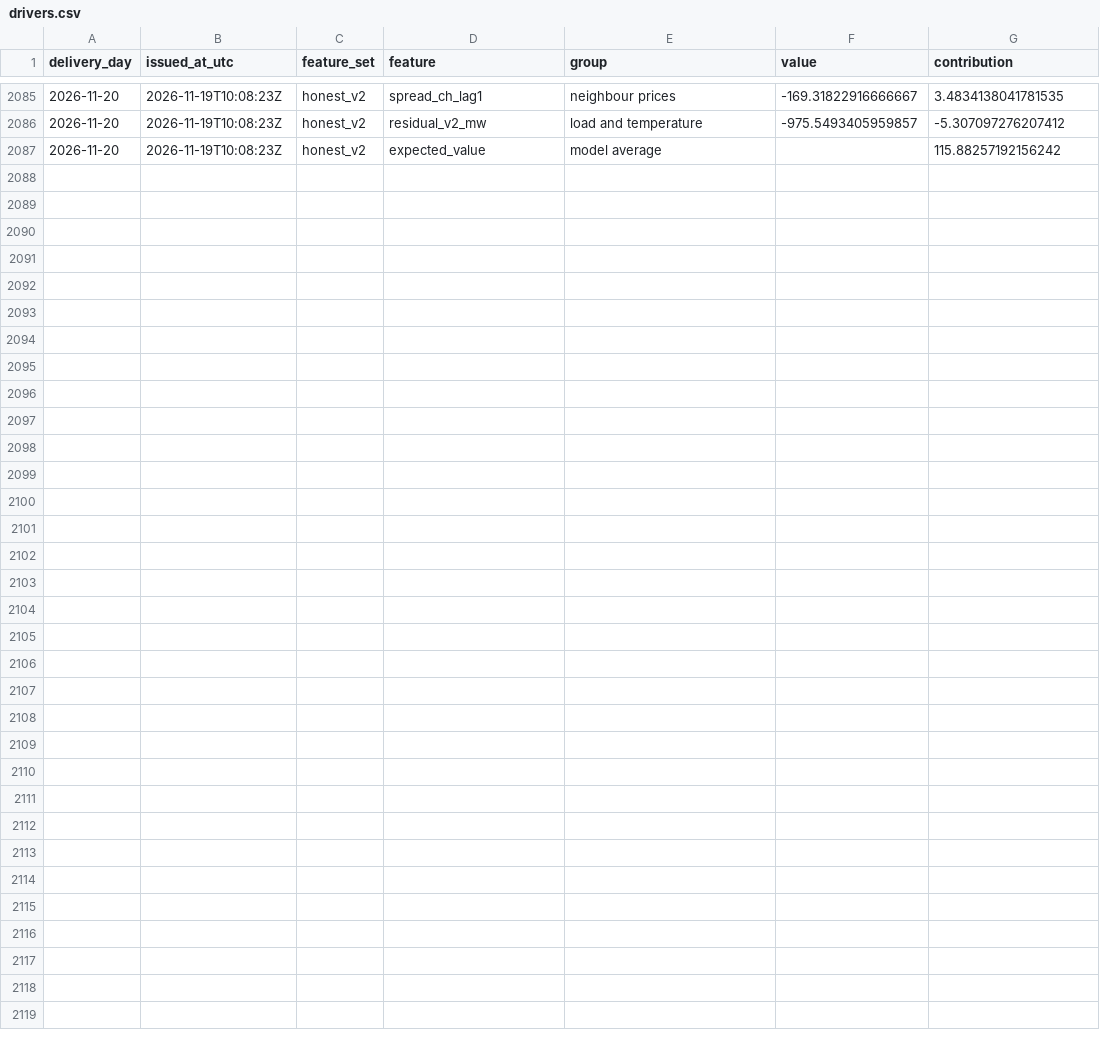
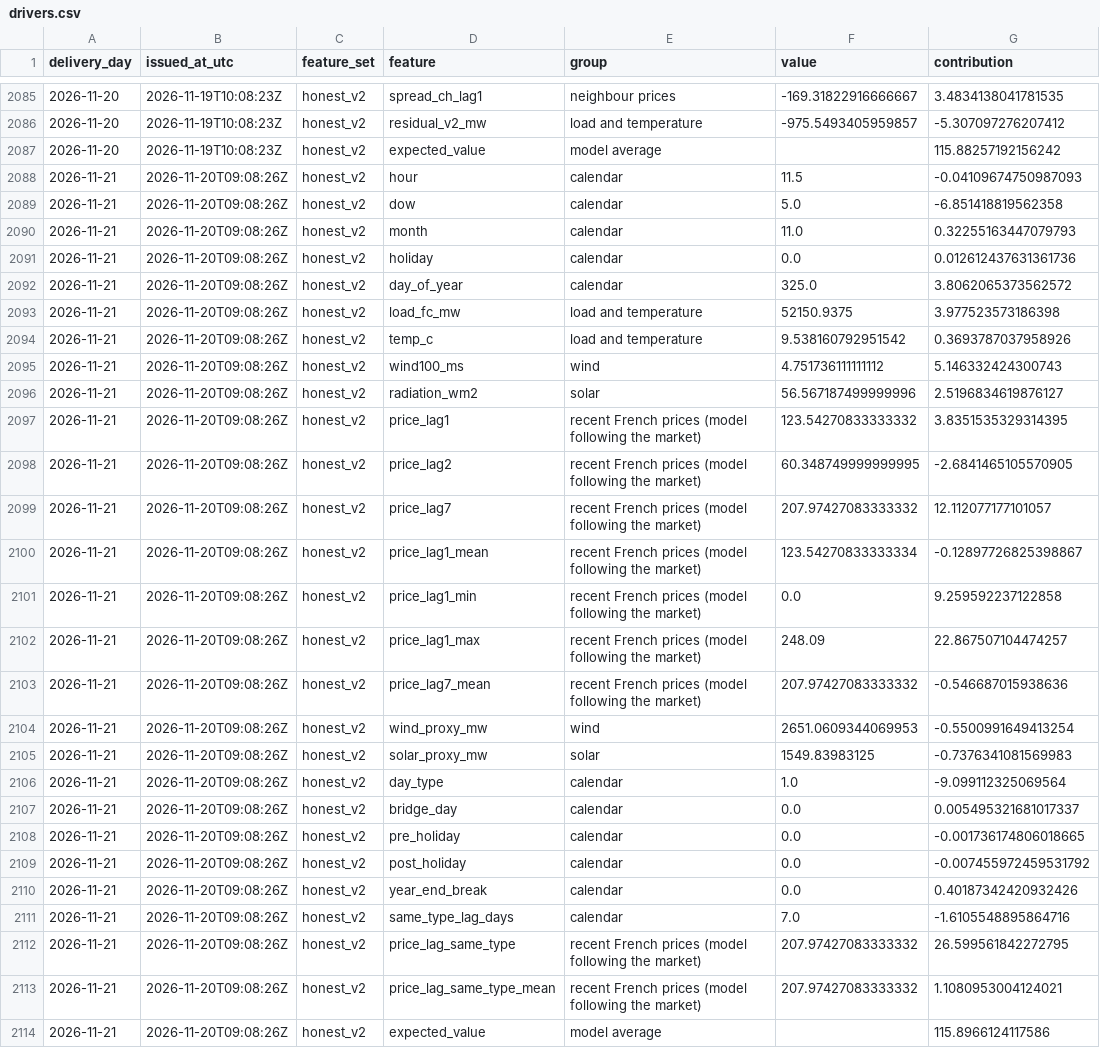
Before and after one commit to gerardorosch02/thermo-fr, a CSV file: published/drivers.csv, drawn as a sheet; only a part is shown, gaps mark what is left out; the diff names each change by its address in the sheet, - before the commit and + after, or states it on an @@ line.

```diff
--- a/published/drivers.csv
+++ b/published/drivers.csv
+row 2088: 2026-11-21 | 2026-11-20T09:08:26Z | honest_v2 | hour | calendar | 11.5 | -0.04109674750987093
+row 2089: 2026-11-21 | 2026-11-20T09:08:26Z | honest_v2 | dow | calendar | 5.0 | -6.851418819562358
+row 2090: 2026-11-21 | 2026-11-20T09:08:26Z | honest_v2 | month | calendar | 11.0 | 0.32255163447079793
+row 2091: 2026-11-21 | 2026-11-20T09:08:26Z | honest_v2 | holiday | calendar | 0.0 | 0.012612437631361736
+row 2092: 2026-11-21 | 2026-11-20T09:08:26Z | honest_v2 | day_of_year | calendar | 325.0 | 3.8062065373562572
+row 2093: 2026-11-21 | 2026-11-20T09:08:26Z | honest_v2 | load_fc_mw | load and temperature | 52150.9375 | 3.977523573186398
+row 2094: 2026-11-21 | 2026-11-20T09:08:26Z | honest_v2 | temp_c | load and temperature | 9.538160792951542 | 0.3693787037958926
+row 2095: 2026-11-21 | 2026-11-20T09:08:26Z | honest_v2 | wind100_ms | wind | 4.751736111111112 | 5.146332424300743
+row 2096: 2026-11-21 | 2026-11-20T09:08:26Z | honest_v2 | radiation_wm2 | solar | 56.567187499999996 | 2.5196834619876127
+row 2097: 2026-11-21 | 2026-11-20T09:08:26Z | honest_v2 | price_lag1 | recent French prices (model following the market) | 123.54270833333332 | 3.8351535329314395
+row 2098: 2026-11-21 | 2026-11-20T09:08:26Z | honest_v2 | price_lag2 | recent French prices (model following the market) | 60.348749999999995 | -2.6841465105570905
+row 2099: 2026-11-21 | 2026-11-20T09:08:26Z | honest_v2 | price_lag7 | recent French prices (model following the market) | 207.97427083333332 | 12.112077177101057
+row 2100: 2026-11-21 | 2026-11-20T09:08:26Z | honest_v2 | price_lag1_mean | recent French prices (model following the market) | 123.54270833333334 | -0.12897726825398867
+row 2101: 2026-11-21 | 2026-11-20T09:08:26Z | honest_v2 | price_lag1_min | recent French prices (model following the market) | 0.0 | 9.259592237122858
+row 2102: 2026-11-21 | 2026-11-20T09:08:26Z | honest_v2 | price_lag1_max | recent French prices (model following the market) | 248.09 | 22.867507104474257
+row 2103: 2026-11-21 | 2026-11-20T09:08:26Z | honest_v2 | price_lag7_mean | recent French prices (model following the market) | 207.97427083333332 | -0.546687015938636
+row 2104: 2026-11-21 | 2026-11-20T09:08:26Z | honest_v2 | wind_proxy_mw | wind | 2651.0609344069953 | -0.5500991649413254
+row 2105: 2026-11-21 | 2026-11-20T09:08:26Z | honest_v2 | solar_proxy_mw | solar | 1549.83983125 | -0.7376341081569983
+row 2106: 2026-11-21 | 2026-11-20T09:08:26Z | honest_v2 | day_type | calendar | 1.0 | -9.099112325069564
+row 2107: 2026-11-21 | 2026-11-20T09:08:26Z | honest_v2 | bridge_day | calendar | 0.0 | 0.005495321681017337
+row 2108: 2026-11-21 | 2026-11-20T09:08:26Z | honest_v2 | pre_holiday | calendar | 0.0 | -0.001736174806018665
+row 2109: 2026-11-21 | 2026-11-20T09:08:26Z | honest_v2 | post_holiday | calendar | 0.0 | -0.007455972459531792
+row 2110: 2026-11-21 | 2026-11-20T09:08:26Z | honest_v2 | year_end_break | calendar | 0.0 | 0.40187342420932426
+row 2111: 2026-11-21 | 2026-11-20T09:08:26Z | honest_v2 | same_type_lag_days | calendar | 7.0 | -1.6105548895864716
+row 2112: 2026-11-21 | 2026-11-20T09:08:26Z | honest_v2 | price_lag_same_type | recent French prices (model following the market) | 207.97427083333332 | 26.599561842272795
+row 2113: 2026-11-21 | 2026-11-20T09:08:26Z | honest_v2 | price_lag_same_type_mean | recent French prices (model following the market) | 207.97427083333332 | 1.1080953004124021
+row 2114: 2026-11-21 | 2026-11-20T09:08:26Z | honest_v2 | expected_value | model average |  | 115.8966124117586
```
Also changed, not shown: published/forecasts.csv, published/tomorrow.csv, 2 other files.
